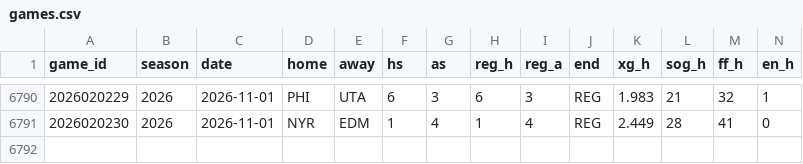
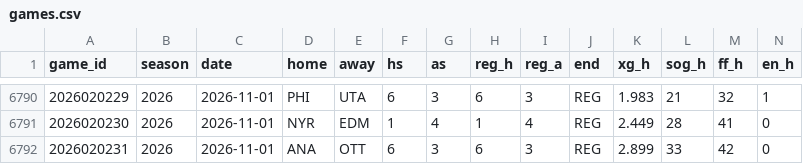
Before and after one commit to src16h/nfl-model, a CSV file: data/nhl/games.csv, drawn as a sheet; only a part is shown, gaps mark what is left out; rows hold the shown columns only; the diff names each change by its address in the sheet, - before the commit and + after, or states it on an @@ line.

```diff
--- a/data/nhl/games.csv
+++ b/data/nhl/games.csv
+row 6792: 2026020231 | 2026 | 2026-11-01 | ANA | OTT | 6 | 3 | 6 | 3 | REG | 2.899 | 33 | 42 | 0
```
Also changed, not shown: data/nhl/goalie_games.csv, 8 other files.
